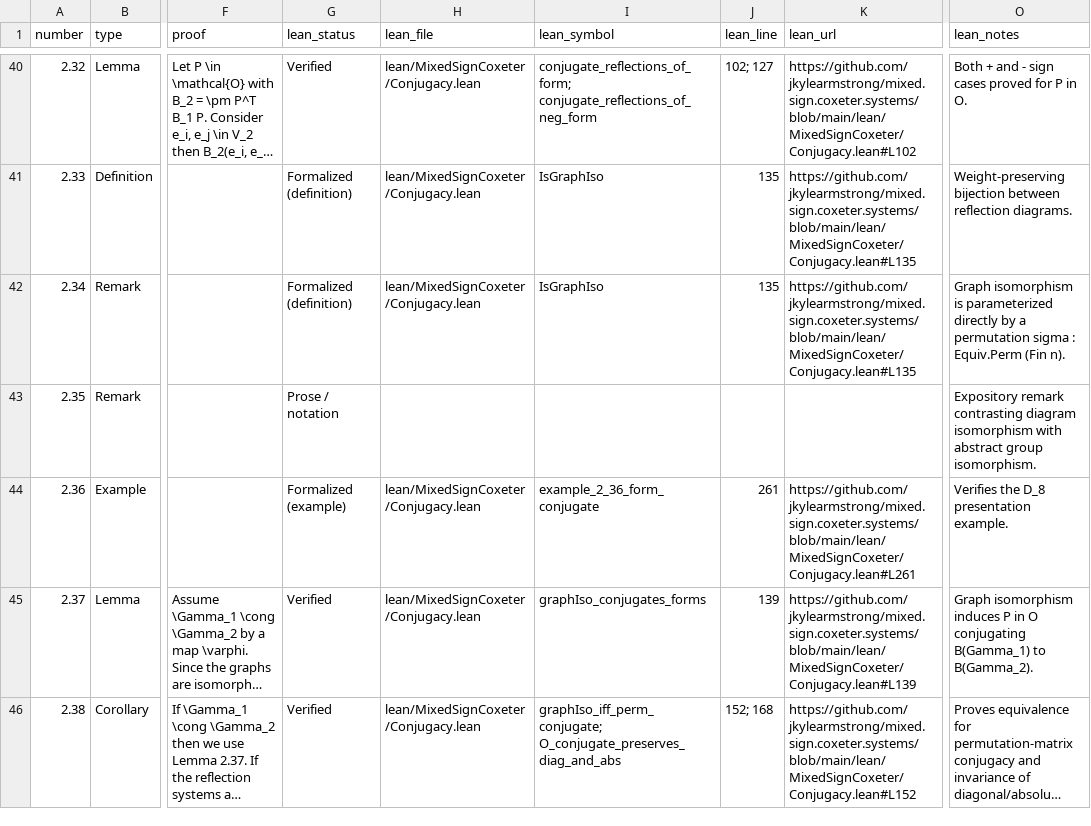
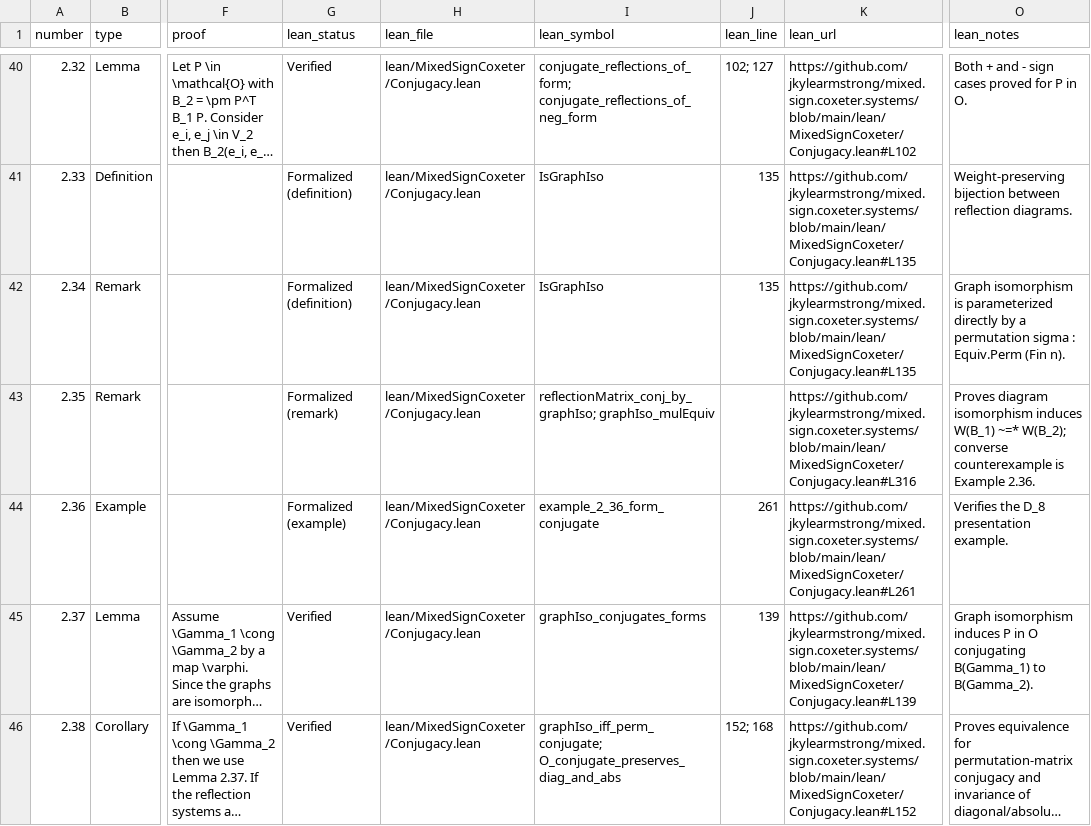
Before and after one commit to jkylearmstrong/mixed.sign.coxeter.systems, a CSV file: docs/assets/mixed_sign_coxeter_statements_lean.csv, drawn as a sheet; only a part is shown, gaps mark what is left out; long unchanged cells end in …; the diff covers the shown part only; the diff names each change by its address in the sheet, - before the commit and + after, or states it on an @@ line.

Commit message:
Formalize Defs 2.1, 2.27 and Rems 2.35, 2.39 in Lean 4 (100% of definitions formalized)

```diff
--- a/docs/assets/mixed_sign_coxeter_statements_lean.csv
+++ b/docs/assets/mixed_sign_coxeter_statements_lean.csv
-G43 (lean_status): Prose / notation
+G43 (lean_status): Formalized (remark)
-H43 (lean_file): (empty)
+H43 (lean_file): lean/MixedSignCoxeter/Conjugacy.lean
-I43 (lean_symbol): (empty)
+I43 (lean_symbol): reflectionMatrix_conj_by_graphIso; graphIso_mulEquiv
-K43 (lean_url): (empty)
+K43 (lean_url): https://github.com/jkylearmstrong/mixed.sign.coxeter.systems/blob/main/lean/MixedSignCoxeter/Conjugacy.lean#L316
-O43 (lean_notes): Expository remark contrasting diagram isomorphism with abstract group isomorphism.
+O43 (lean_notes): Proves diagram isomorphism induces W(B_1) ~=* W(B_2); converse counterexample is Example 2.36.
```
Also changed, not shown: 18 edited cells elsewhere in this file, original/mixed_sign_coxeter_statements_lean.csv, 11 other files.
